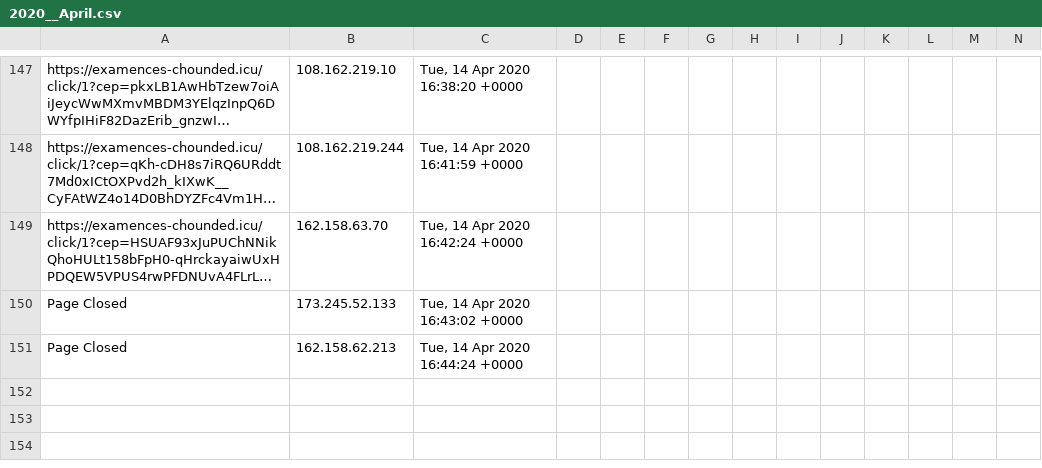
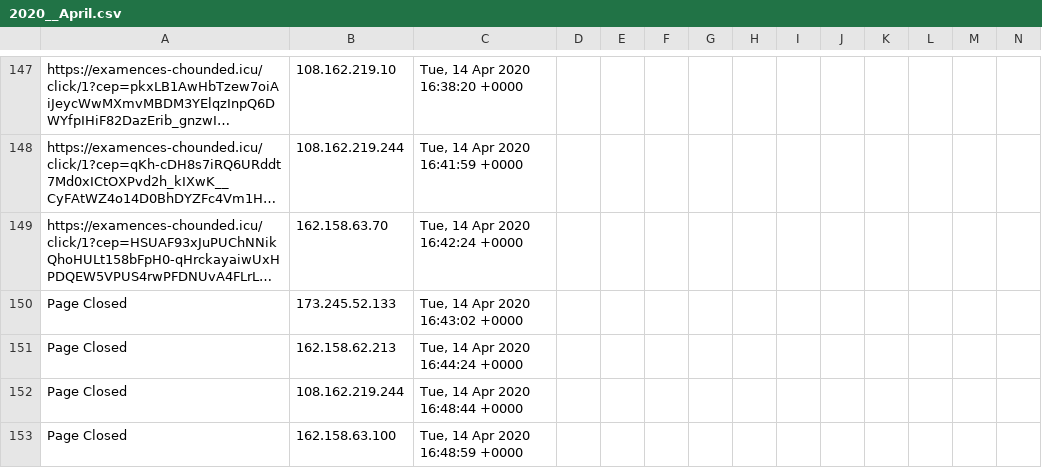
Before and after one commit to runacode/positivepulse, a CSV file: logs/2020__April.csv, drawn as a sheet; only a part is shown, gaps mark what is left out; long unchanged cells end in …; rows hold the shown columns only; the diff names each change by its address in the sheet, - before the commit and + after, or states it on an @@ line.

Commit message:
Site Editor Update

```diff
--- a/logs/2020__April.csv
+++ b/logs/2020__April.csv
+row 152: Page Closed | 108.162.219.244 | Tue, 14 Apr 2020 16:48:44 +0000
+row 153: Page Closed | 162.158.63.100 | Tue, 14 Apr 2020 16:48:59 +0000
```
